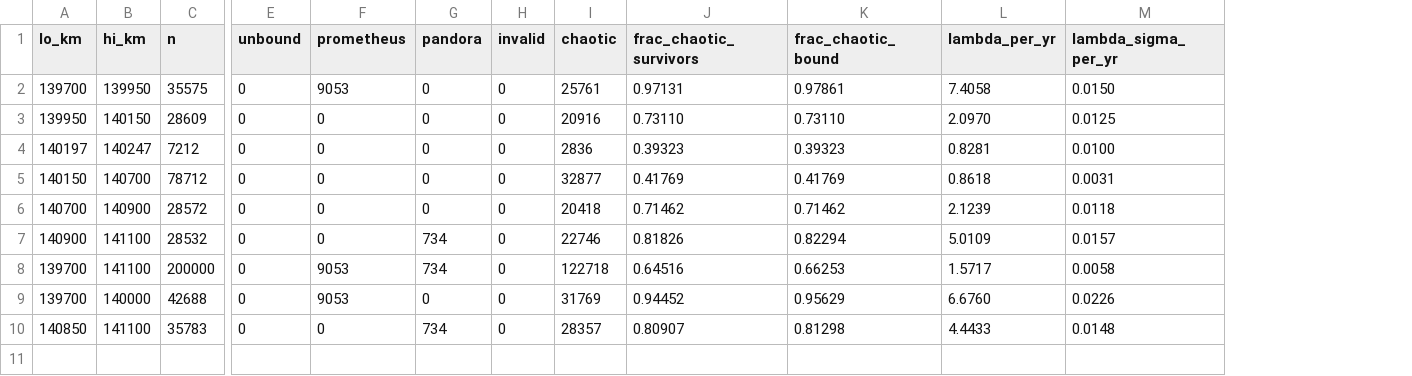
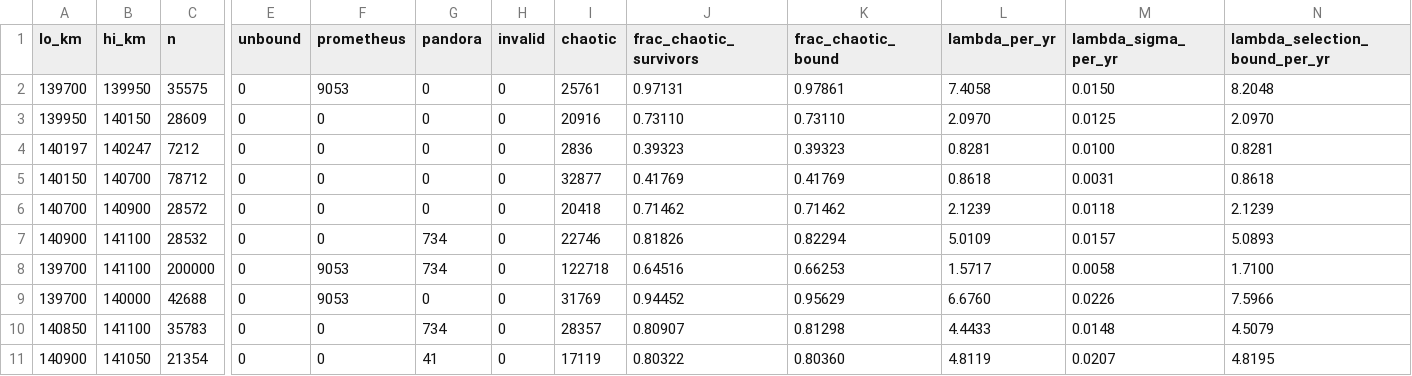
Before and after one commit to 01painadam/fring, a CSV file: docs/results/data/a3_windows_full10-rule.csv, drawn as a sheet; only a part is shown, gaps mark what is left out; rows hold the shown columns only; the diff names each change by its address in the sheet, - before the commit and + after, or states it on an @@ line.

```diff
--- a/docs/results/data/a3_windows_full10-rule.csv
+++ b/docs/results/data/a3_windows_full10-rule.csv
+column N (lambda_selection_bound_per_yr), rows 2-10: 8.2048 | 2.0970 | 0.8281 | 0.8618 | 2.1239 | 5.0893 | 1.7100 | 7.5966 | 4.5079
+row 11: 140900 | 141050 | 21354 | 0 | 0 | 41 | 0 | 17119 | 0.80322 | 0.80360 | 4.8119 | 0.0207 | 4.8195
```
Also changed, not shown: docs/results/data/a3_windows_full10-freeze.csv, docs/results/data/a3_windows_full30.csv, 5 other files.
